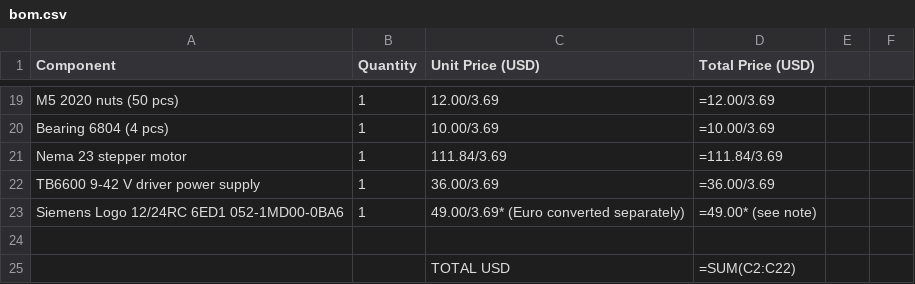
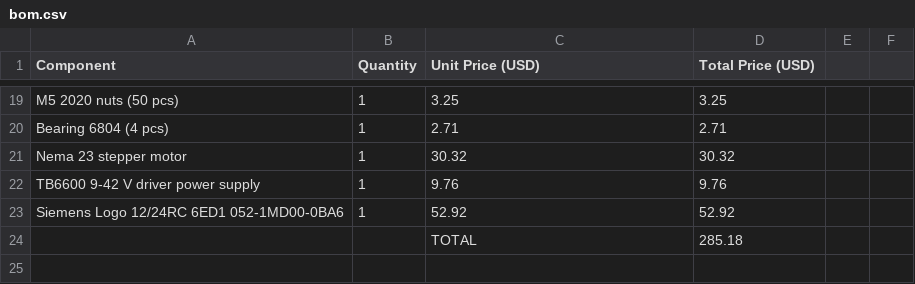
Before and after one commit to jadam3k/PLC-belt-conveyor, a CSV file: bom.csv, drawn as a sheet; only a part is shown, gaps mark what is left out; the diff covers the shown part only.

Commit message:
Update bom.csv

```diff
--- a/bom.csv
+++ b/bom.csv
@@ -19,7 +19,6 @@ Component,Quantity,Unit Price (USD),Total Price (USD)
-"M5 2020 nuts (50 pcs)",1,12.00/3.69,=12.00/3.69
-"Bearing 6804 (4 pcs)",1,10.00/3.69,=10.00/3.69
-"Nema 23 stepper motor",1,111.84/3.69,=111.84/3.69
-"TB6600 9-42 V driver power supply",1,36.00/3.69,=36.00/3.69
-"Siemens Logo 12/24RC 6ED1 052-1MD00-0BA6",1,49.00/3.69* (Euro converted separately),=49.00* (see note)
-,,,
-, ,TOTAL USD,=SUM(C2:C22)
+M5 2020 nuts (50 pcs),1,3.25,3.25
+Bearing 6804 (4 pcs),1,2.71,2.71
+Nema 23 stepper motor,1,30.32,30.32
+TB6600 9-42 V driver power supply,1,9.76,9.76
+Siemens Logo 12/24RC 6ED1 052-1MD00-0BA6,1,52.92,52.92
+,,TOTAL,285.18
```
Also changed, not shown: 5 added rows, 5 removed rows and 24 edited cells elsewhere in this file.
